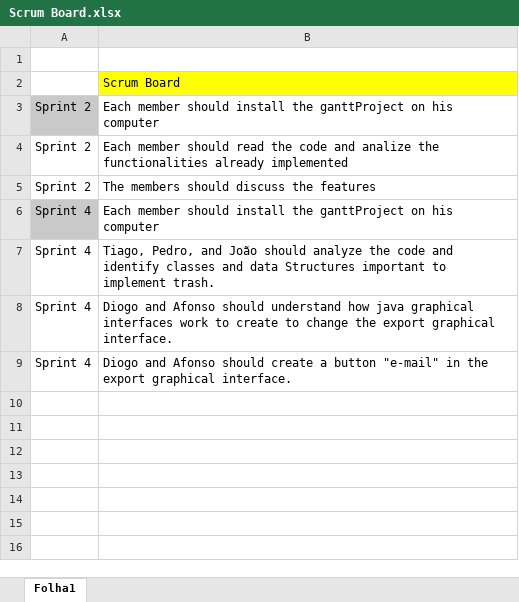
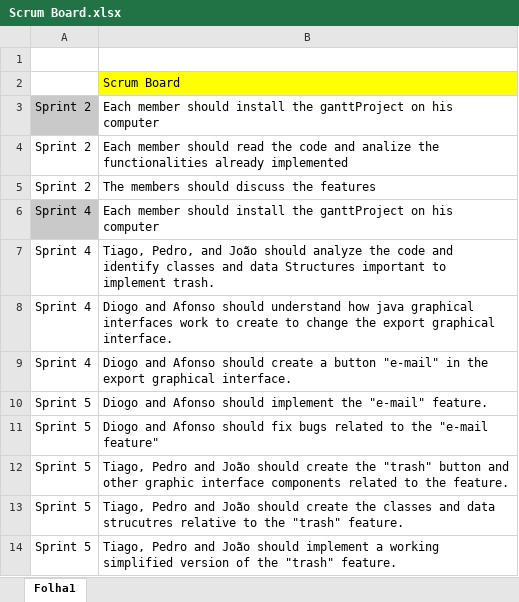
Before and after one commit to ddiask/SE2223_59731_60127_60590_60811_64862, an Excel workbook: project/phase2/Scrum Board.xlsx, sheet Folha1, drawn as a sheet; values as stored, in another font and other column widths than the file's, no borders; the diff names each change by its address in the sheet, - before the commit and + after, or states it on an @@ line.

```diff
--- a/project/phase2/Scrum Board.xlsx (sheet Folha1)
+++ b/project/phase2/Scrum Board.xlsx (sheet Folha1)
+row 10: Sprint 5 | Diogo and Afonso should implement the "e-mail" feature.
+row 11: Sprint 5 | Diogo and Afonso should fix bugs related to the "e-mail feature"
+row 12: Sprint 5 | Tiago, Pedro and João should create the "trash" button and other graphic interface components related to the feature.
+row 13: Sprint 5 | Tiago, Pedro and João should create the classes and data strucutres relative to the "trash" feature.
+row 14: Sprint 5 | Tiago, Pedro and João should implement a working simplified version of the "trash" feature.
```
Also changed, not shown: project/phase2/Work breakdown structure.xlsx.
